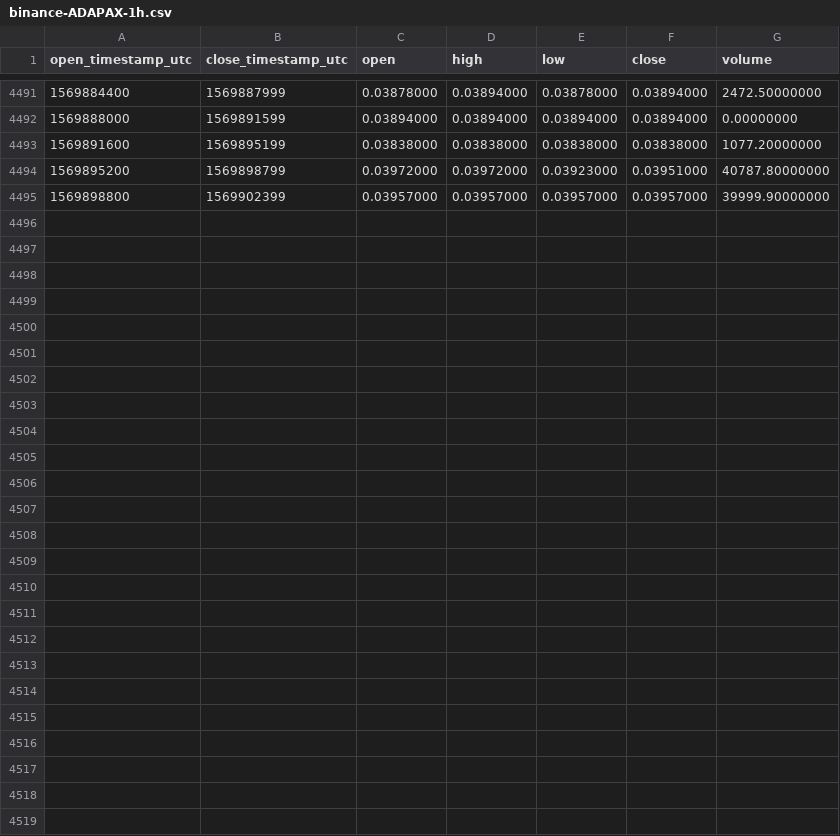
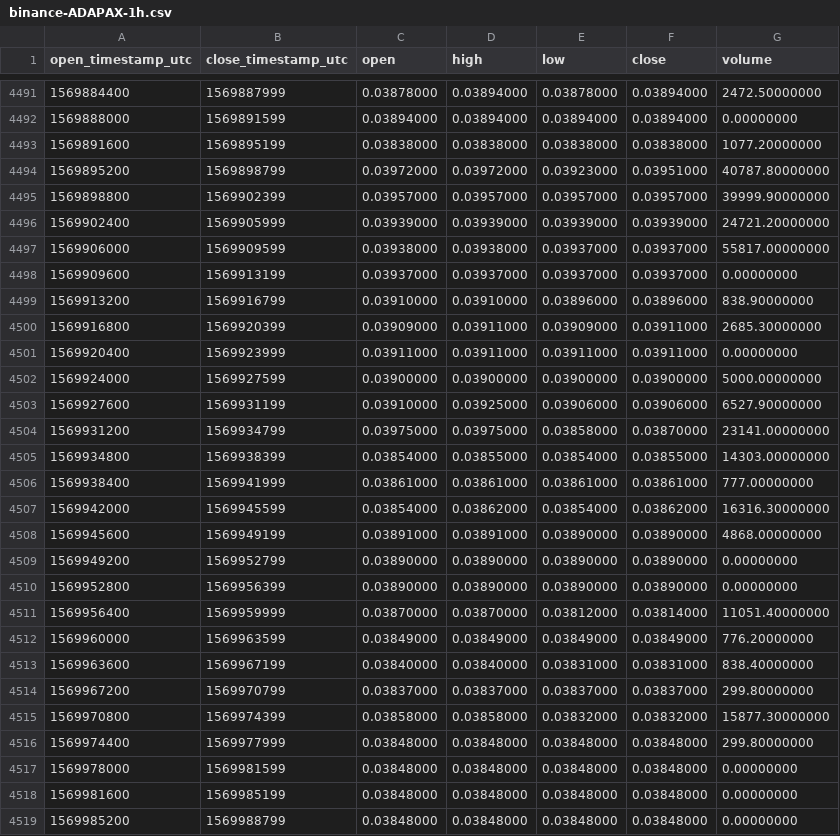
Before and after one commit to cryptobigbro/binance-ADAPAX, a CSV file: binance-ADAPAX-1h.csv, drawn as a sheet; only a part is shown, gaps mark what is left out; the diff names each change by its address in the sheet, - before the commit and + after, or states it on an @@ line.

Commit message:
Update OHLCV data.

```diff
--- a/binance-ADAPAX-1h.csv
+++ b/binance-ADAPAX-1h.csv
+row 4496: 1569902400 | 1569905999 | 0.03939000 | 0.03939000 | 0.03939000 | 0.03939000 | 24721.20000000
+row 4497: 1569906000 | 1569909599 | 0.03938000 | 0.03938000 | 0.03937000 | 0.03937000 | 55817.00000000
+row 4498: 1569909600 | 1569913199 | 0.03937000 | 0.03937000 | 0.03937000 | 0.03937000 | 0.00000000
+row 4499: 1569913200 | 1569916799 | 0.03910000 | 0.03910000 | 0.03896000 | 0.03896000 | 838.90000000
+row 4500: 1569916800 | 1569920399 | 0.03909000 | 0.03911000 | 0.03909000 | 0.03911000 | 2685.30000000
+row 4501: 1569920400 | 1569923999 | 0.03911000 | 0.03911000 | 0.03911000 | 0.03911000 | 0.00000000
+row 4502: 1569924000 | 1569927599 | 0.03900000 | 0.03900000 | 0.03900000 | 0.03900000 | 5000.00000000
+row 4503: 1569927600 | 1569931199 | 0.03910000 | 0.03925000 | 0.03906000 | 0.03906000 | 6527.90000000
+row 4504: 1569931200 | 1569934799 | 0.03975000 | 0.03975000 | 0.03858000 | 0.03870000 | 23141.00000000
+row 4505: 1569934800 | 1569938399 | 0.03854000 | 0.03855000 | 0.03854000 | 0.03855000 | 14303.00000000
+row 4506: 1569938400 | 1569941999 | 0.03861000 | 0.03861000 | 0.03861000 | 0.03861000 | 777.00000000
+row 4507: 1569942000 | 1569945599 | 0.03854000 | 0.03862000 | 0.03854000 | 0.03862000 | 16316.30000000
+row 4508: 1569945600 | 1569949199 | 0.03891000 | 0.03891000 | 0.03890000 | 0.03890000 | 4868.00000000
+row 4509: 1569949200 | 1569952799 | 0.03890000 | 0.03890000 | 0.03890000 | 0.03890000 | 0.00000000
+row 4510: 1569952800 | 1569956399 | 0.03890000 | 0.03890000 | 0.03890000 | 0.03890000 | 0.00000000
+row 4511: 1569956400 | 1569959999 | 0.03870000 | 0.03870000 | 0.03812000 | 0.03814000 | 11051.40000000
+row 4512: 1569960000 | 1569963599 | 0.03849000 | 0.03849000 | 0.03849000 | 0.03849000 | 776.20000000
+row 4513: 1569963600 | 1569967199 | 0.03840000 | 0.03840000 | 0.03831000 | 0.03831000 | 838.40000000
+row 4514: 1569967200 | 1569970799 | 0.03837000 | 0.03837000 | 0.03837000 | 0.03837000 | 299.80000000
+row 4515: 1569970800 | 1569974399 | 0.03858000 | 0.03858000 | 0.03832000 | 0.03832000 | 15877.30000000
+row 4516: 1569974400 | 1569977999 | 0.03848000 | 0.03848000 | 0.03848000 | 0.03848000 | 299.80000000
+row 4517: 1569978000 | 1569981599 | 0.03848000 | 0.03848000 | 0.03848000 | 0.03848000 | 0.00000000
+row 4518: 1569981600 | 1569985199 | 0.03848000 | 0.03848000 | 0.03848000 | 0.03848000 | 0.00000000
+row 4519: 1569985200 | 1569988799 | 0.03848000 | 0.03848000 | 0.03848000 | 0.03848000 | 0.00000000
```
Also changed, not shown: binance-ADAPAX-1d.csv.
